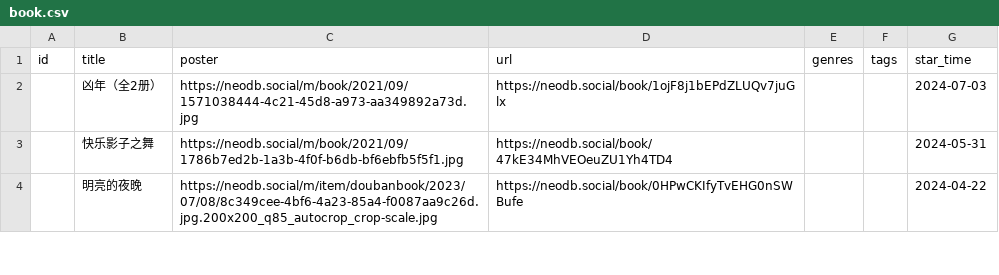
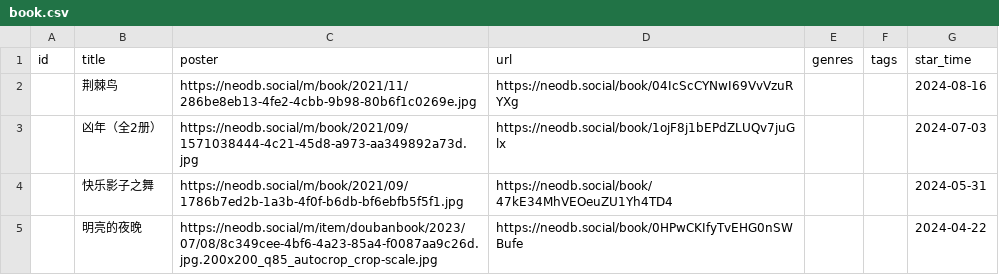
Before and after one commit to clean-0804/hugo, a CSV file: data/douban/book.csv, drawn as a sheet; only a part is shown; the diff names each change by its address in the sheet, - before the commit and + after, or states it on an @@ line.

```diff
--- a/data/douban/book.csv
+++ b/data/douban/book.csv
+row 2:  | 荆棘鸟 | https://neodb.social/m/book/2021/11/286be8eb13-4fe2-4cbb-9b98-80b6f1c0269e.jpg | https://neodb.social/book/04IcScCYNwI69VvVzuRYXg |  |  | 2024-08-16
```
Also changed, not shown: 12 other files.
